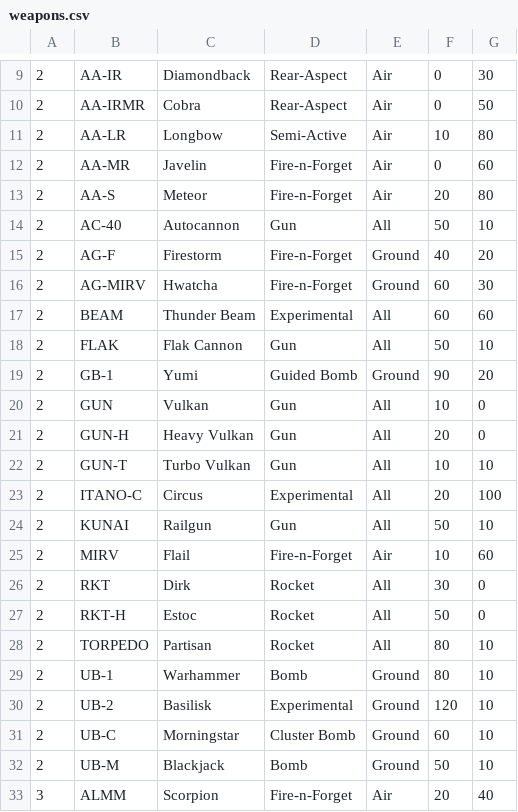
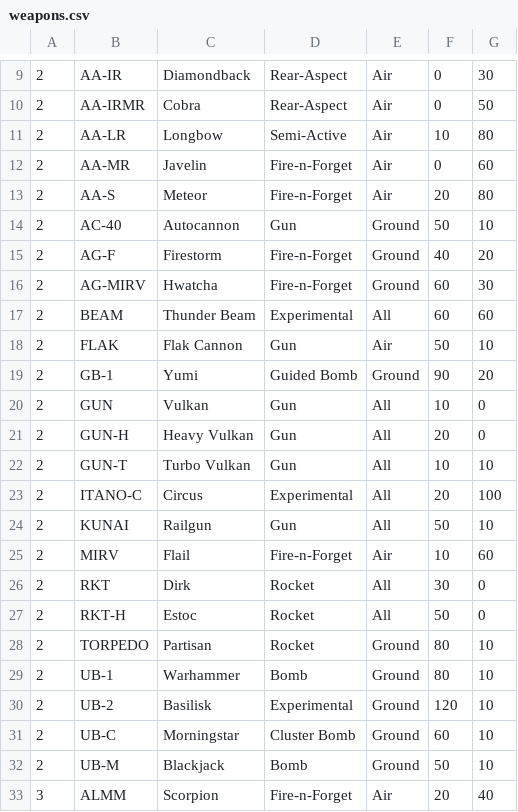
Before and after one commit to UncleCeiling/Discord_bot_Catbug, a CSV file: cogbot/files/sky_rogue/weapons.csv, drawn as a sheet; only a part is shown, gaps mark what is left out.

Commit message:
Update weapons.csv with new Targets

```diff
--- a/cogbot/files/sky_rogue/weapons.csv
+++ b/cogbot/files/sky_rogue/weapons.csv
@@ -13,3 +13,3 @@
 2,AA-S,Meteor,Fire-n-Forget,Air,20,80
-2,AC-40,Autocannon,Gun,All,50,10
+2,AC-40,Autocannon,Gun,Ground,50,10
 2,AG-F,Firestorm,Fire-n-Forget,Ground,40,20
@@ -17,3 +17,3 @@
 2,BEAM,Thunder Beam,Experimental,All,60,60
-2,FLAK,Flak Cannon,Gun,All,50,10
+2,FLAK,Flak Cannon,Gun,Air,50,10
 2,GB-1,Yumi,Guided Bomb,Ground,90,20
@@ -27,3 +27,3 @@
 2,RKT-H,Estoc,Rocket,All,50,0
-2,TORPEDO,Partisan,Rocket,All,80,10
+2,TORPEDO,Partisan,Rocket,Ground,80,10
 2,UB-1,Warhammer,Bomb,Ground,80,10
```
